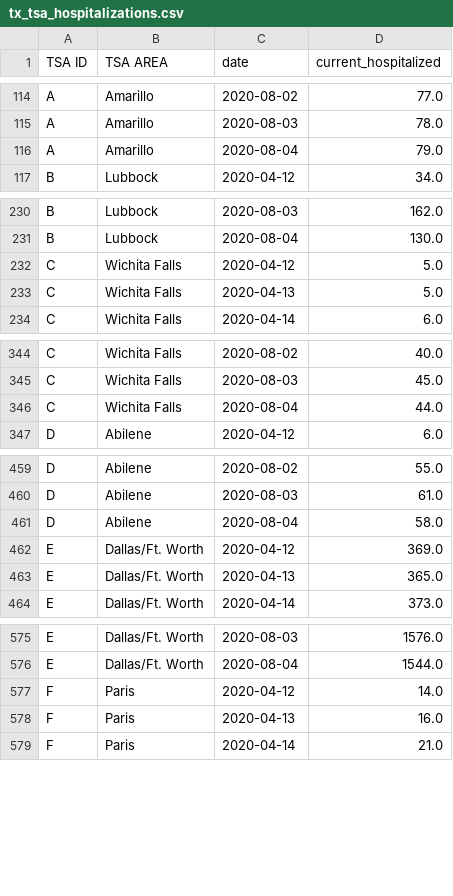
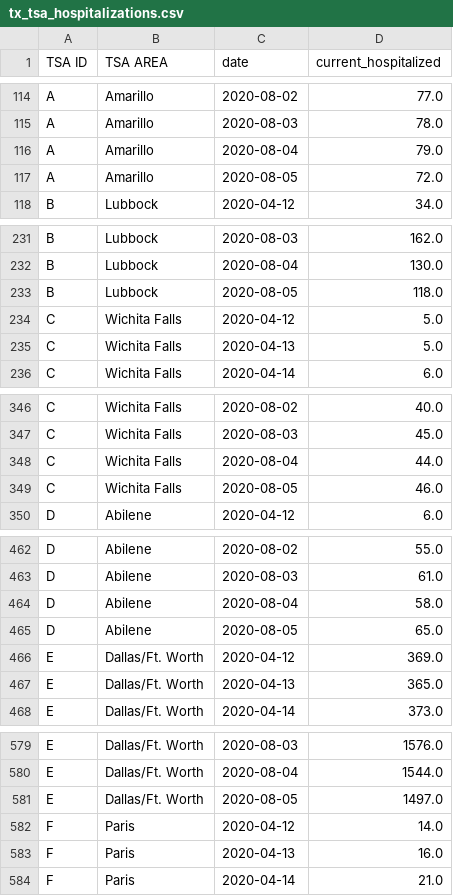
Before and after one commit to bschram/covid-data-public, a CSV file: data/states/tx/tx_tsa_hospitalizations.csv, drawn as a sheet; only a part is shown, gaps mark what is left out; the diff covers the shown part only.

```diff
--- a/data/states/tx/tx_tsa_hospitalizations.csv
+++ b/data/states/tx/tx_tsa_hospitalizations.csv
@@ -116,2 +116,3 @@ A,Amarillo,2020-08-03,78.0
 A,Amarillo,2020-08-04,79.0
+A,Amarillo,2020-08-05,72.0
 B,Lubbock,2020-04-12,34.0
@@ -231,2 +232,3 @@ B,Lubbock,2020-08-03,162.0
 B,Lubbock,2020-08-04,130.0
+B,Lubbock,2020-08-05,118.0
 C,Wichita Falls,2020-04-12,5.0
@@ -346,2 +348,3 @@ C,Wichita Falls,2020-08-03,45.0
 C,Wichita Falls,2020-08-04,44.0
+C,Wichita Falls,2020-08-05,46.0
 D,Abilene,2020-04-12,6.0
@@ -461,2 +464,3 @@ D,Abilene,2020-08-03,61.0
 D,Abilene,2020-08-04,58.0
+D,Abilene,2020-08-05,65.0
 E,Dallas/Ft. Worth,2020-04-12,369.0
@@ -576,2 +580,3 @@ E,Dallas/Ft. Worth,2020-08-03,1576.0
 E,Dallas/Ft. Worth,2020-08-04,1544.0
+E,Dallas/Ft. Worth,2020-08-05,1497.0
 F,Paris,2020-04-12,14.0
```
Also changed, not shown: 18 added rows elsewhere in this file, data/cases-nytimes/us-states.csv, data/test-and-trace/state_data.csv, 12 other files.
